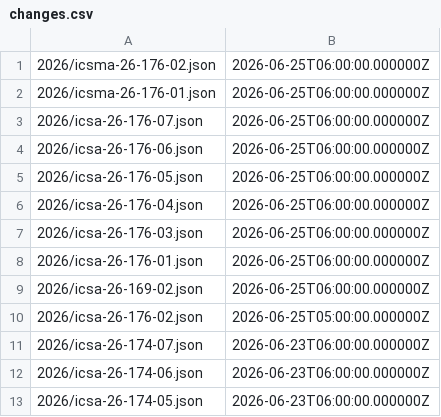
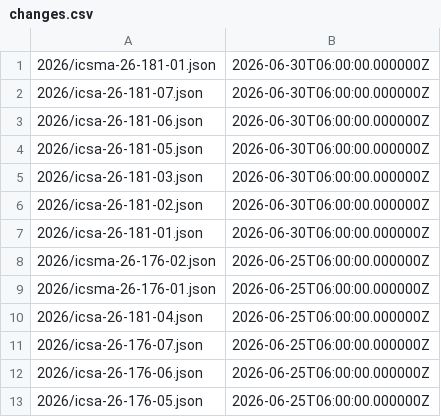
Before and after one commit to cisagov/CSAF, a CSV file: csaf_files/OT/white/changes.csv, drawn as a sheet; only a part is shown; the shorter side is filled out with more unchanged rows; the diff names each change by its address in the sheet, - before the commit and + after, or states it on an @@ line.

```diff
--- a/csaf_files/OT/white/changes.csv
+++ b/csaf_files/OT/white/changes.csv
+row 1: 2026/icsma-26-181-01.json | 2026-06-30T06:00:00.000000Z
+row 2: 2026/icsa-26-181-07.json | 2026-06-30T06:00:00.000000Z
+row 3: 2026/icsa-26-181-06.json | 2026-06-30T06:00:00.000000Z
+row 4: 2026/icsa-26-181-05.json | 2026-06-30T06:00:00.000000Z
+row 5: 2026/icsa-26-181-03.json | 2026-06-30T06:00:00.000000Z
+row 6: 2026/icsa-26-181-02.json | 2026-06-30T06:00:00.000000Z
+row 7: 2026/icsa-26-181-01.json | 2026-06-30T06:00:00.000000Z
+row 10: 2026/icsa-26-181-04.json | 2026-06-25T06:00:00.000000Z
```
Also changed, not shown: 26 other files.
